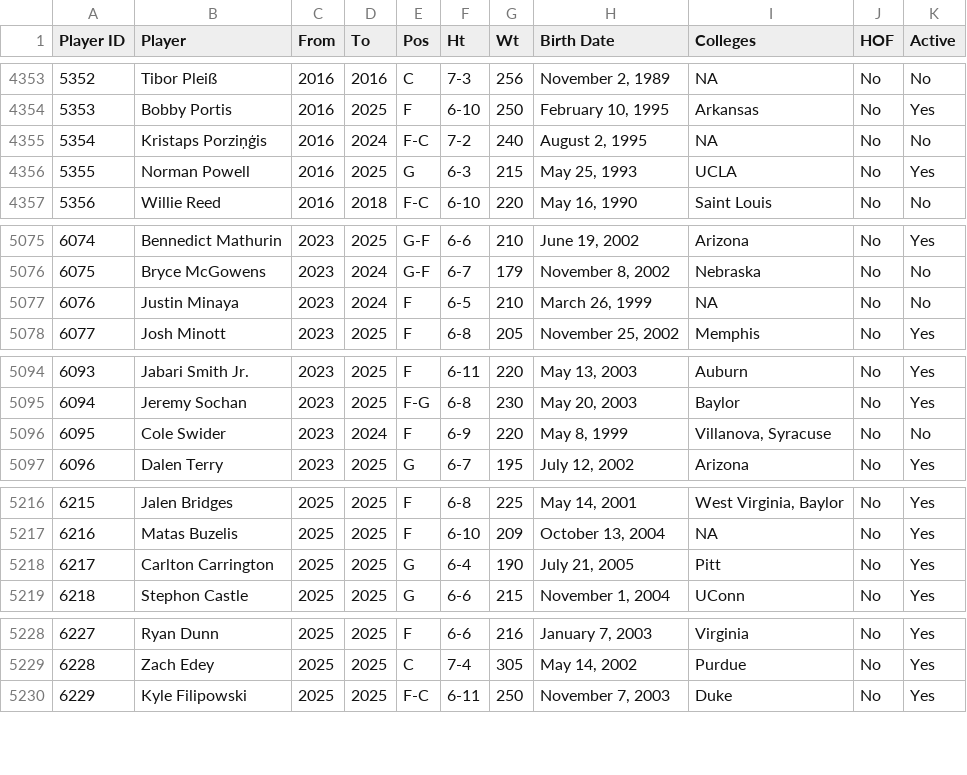
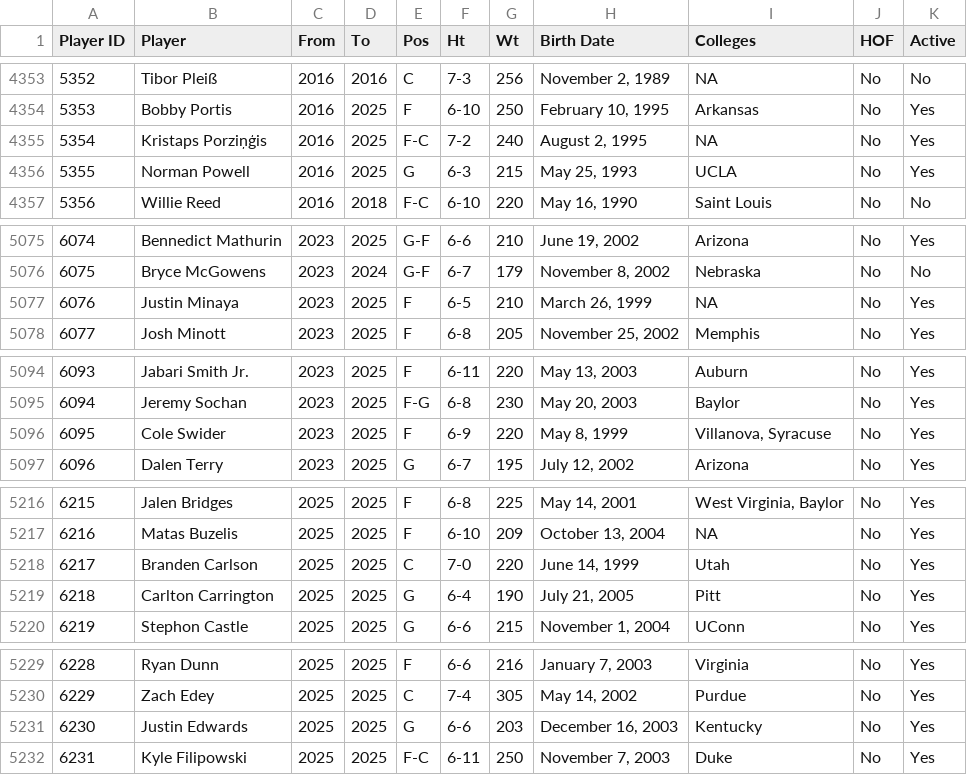
Before and after one commit to djvn2002/Basketball_Database, a CSV file: MISCELLANEOUS/NBA_ABA_PLAYER_INDEX.csv, drawn as a sheet; only a part is shown, gaps mark what is left out; addresses are those after the commit; the diff covers the shown part only; the diff names each change by its address in the sheet, - before the commit and + after, or states it on an @@ line.

Commit message:
NBA ABA Indexes Updated at Wed 11/27/2024 23:03:18.67

```diff
--- a/MISCELLANEOUS/NBA_ABA_PLAYER_INDEX.csv
+++ b/MISCELLANEOUS/NBA_ABA_PLAYER_INDEX.csv
-D4355 (To): 2024
+D4355 (To): 2025
-K4355 (Active): No
+K4355 (Active): Yes
-D5077 (To): 2024
+D5077 (To): 2025
-K5077 (Active): No
+K5077 (Active): Yes
-D5096 (To): 2024
+D5096 (To): 2025
-K5096 (Active): No
+K5096 (Active): Yes
+row 5218: 6217 | Branden Carlson | 2025 | 2025 | C | 7-0 | 220 | June 14, 1999 | Utah | No | Yes
@@ column A (Player ID) renumbered from row 5219 down @@
+row 5231: 6230 | Justin Edwards | 2025 | 2025 | G | 6-6 | 203 | December 16, 2003 | Kentucky | No | Yes
```
Also changed, not shown: 7 edited cells elsewhere in this file, 3 other files.
